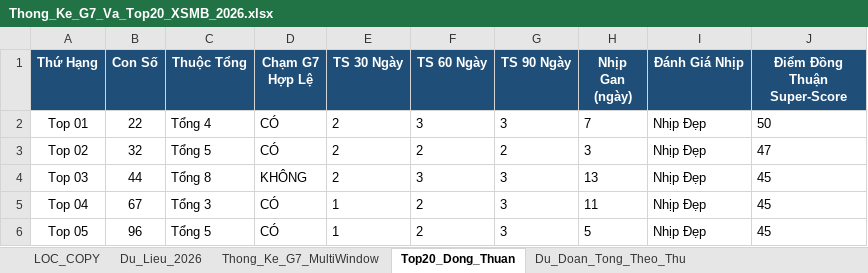
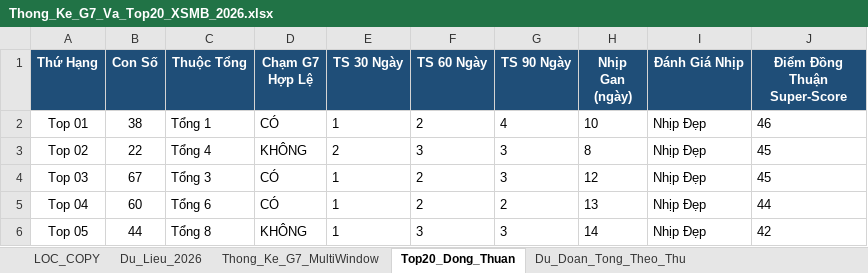
Before and after one commit to happiness2286-dot/67up97, an Excel workbook: Thong_Ke_G7_Va_Top20_XSMB_2026.xlsx, sheet Top20_Dong_Thuan, drawn as a sheet; only a part is shown; values as stored, in another font and other column widths than the file's, no borders; the diff covers the shown part only; the diff names each change by its address in the sheet, - before the commit and + after, or states it on an @@ line.

```diff
--- a/Thong_Ke_G7_Va_Top20_XSMB_2026.xlsx (sheet Top20_Dong_Thuan)
+++ b/Thong_Ke_G7_Va_Top20_XSMB_2026.xlsx (sheet Top20_Dong_Thuan)
-B2 (Con Số): 22
+B2 (Con Số): 38
-C2 (Thuộc Tổng): Tổng 4
+C2 (Thuộc Tổng): Tổng 1
-E2 (TS 30 Ngày): 2
+E2 (TS 30 Ngày): 1
-F2 (TS 60 Ngày): 3
+F2 (TS 60 Ngày): 2
-G2 (TS 90 Ngày): 3
+G2 (TS 90 Ngày): 4
-H2 (Nhịp Gan (ngày)): 7
+H2 (Nhịp Gan (ngày)): 10
-J2 (Điểm Đồng Thuận Super-Score): 50
+J2 (Điểm Đồng Thuận Super-Score): 46
-B3 (Con Số): 32
+B3 (Con Số): 22
-C3 (Thuộc Tổng): Tổng 5
+C3 (Thuộc Tổng): Tổng 4
-D3 (Chạm G7 Hợp Lệ): CÓ
+D3 (Chạm G7 Hợp Lệ): KHÔNG
-F3 (TS 60 Ngày): 2
+F3 (TS 60 Ngày): 3
-G3 (TS 90 Ngày): 2
+G3 (TS 90 Ngày): 3
-H3 (Nhịp Gan (ngày)): 3
+H3 (Nhịp Gan (ngày)): 8
-J3 (Điểm Đồng Thuận Super-Score): 47
+J3 (Điểm Đồng Thuận Super-Score): 45
-B4 (Con Số): 44
+B4 (Con Số): 67
-C4 (Thuộc Tổng): Tổng 8
+C4 (Thuộc Tổng): Tổng 3
-D4 (Chạm G7 Hợp Lệ): KHÔNG
+D4 (Chạm G7 Hợp Lệ): CÓ
-E4 (TS 30 Ngày): 2
+E4 (TS 30 Ngày): 1
-F4 (TS 60 Ngày): 3
+F4 (TS 60 Ngày): 2
-H4 (Nhịp Gan (ngày)): 13
+H4 (Nhịp Gan (ngày)): 12
-B5 (Con Số): 67
+B5 (Con Số): 60
-C5 (Thuộc Tổng): Tổng 3
+C5 (Thuộc Tổng): Tổng 6
-G5 (TS 90 Ngày): 3
+G5 (TS 90 Ngày): 2
-H5 (Nhịp Gan (ngày)): 11
+H5 (Nhịp Gan (ngày)): 13
-J5 (Điểm Đồng Thuận Super-Score): 45
+J5 (Điểm Đồng Thuận Super-Score): 44
-B6 (Con Số): 96
+B6 (Con Số): 44
-C6 (Thuộc Tổng): Tổng 5
+C6 (Thuộc Tổng): Tổng 8
-D6 (Chạm G7 Hợp Lệ): CÓ
+D6 (Chạm G7 Hợp Lệ): KHÔNG
-F6 (TS 60 Ngày): 2
+F6 (TS 60 Ngày): 3
-H6 (Nhịp Gan (ngày)): 5
+H6 (Nhịp Gan (ngày)): 14
-J6 (Điểm Đồng Thuận Super-Score): 45
+J6 (Điểm Đồng Thuận Super-Score): 42
```
Also changed, not shown: 67 edited cells elsewhere in this sheet, sheet Dan_Ha_So_Nhip_Vang, sheet Lich_Su_Nuoi_Khung_3Ngay, sheet Thong_Ke_Nang_Cao_G7, sheet Du_Lieu_2026, sheet Thong_Ke_G7_MultiWindow, sheet Du_Doan_Tong_Theo_Thu, 2 more sheets, 2 other files.
